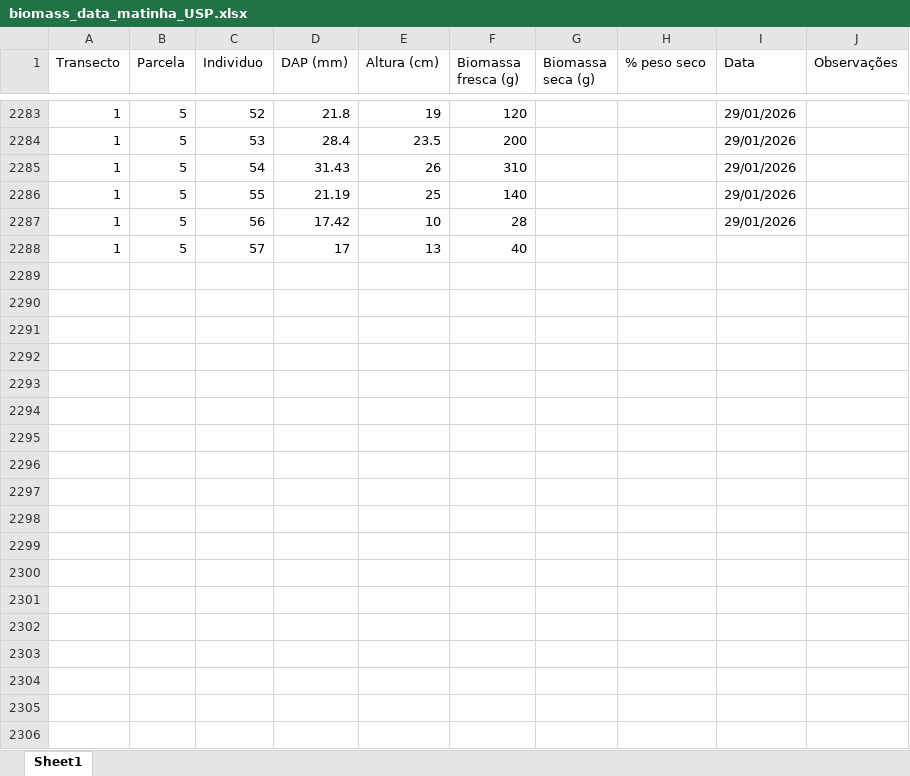
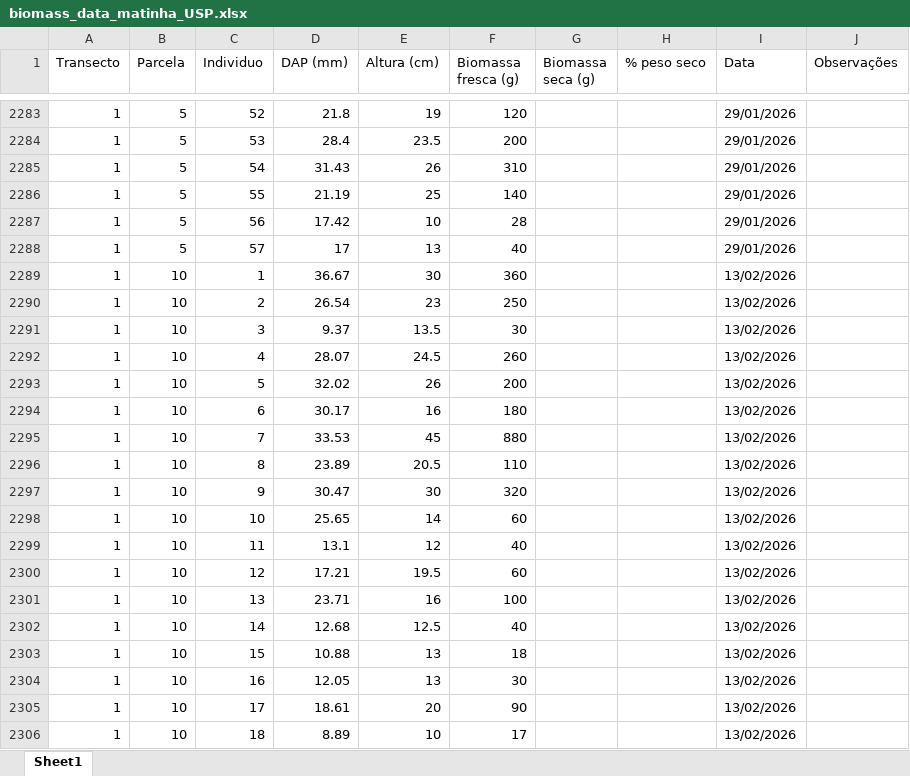
Before and after one commit to PedrMartins/palms_biomass, an Excel workbook: biomass_data_matinha_USP.xlsx, sheet Sheet1, drawn as a sheet; only a part is shown, gaps mark what is left out; values as stored, in another font and other column widths than the file's, no borders; the diff covers the shown part only; the diff names each change by its address in the sheet, - before the commit and + after, or states it on an @@ line.

Commit message:
new datas palms

```diff
--- a/biomass_data_matinha_USP.xlsx (sheet Sheet1)
+++ b/biomass_data_matinha_USP.xlsx (sheet Sheet1)
-I2288 (Data): (empty)
+I2288 (Data): 29/01/2026
+row 2289: 1 | 10 | 1 | 36.67 | 30 | 360 |  |  | 13/02/2026
+row 2290: 1 | 10 | 2 | 26.54 | 23 | 250 |  |  | 13/02/2026
+row 2291: 1 | 10 | 3 | 9.37 | 13.5 | 30 |  |  | 13/02/2026
+row 2292: 1 | 10 | 4 | 28.07 | 24.5 | 260 |  |  | 13/02/2026
+row 2293: 1 | 10 | 5 | 32.02 | 26 | 200 |  |  | 13/02/2026
+row 2294: 1 | 10 | 6 | 30.17 | 16 | 180 |  |  | 13/02/2026
+row 2295: 1 | 10 | 7 | 33.53 | 45 | 880 |  |  | 13/02/2026
+row 2296: 1 | 10 | 8 | 23.89 | 20.5 | 110 |  |  | 13/02/2026
+row 2297: 1 | 10 | 9 | 30.47 | 30 | 320 |  |  | 13/02/2026
+row 2298: 1 | 10 | 10 | 25.65 | 14 | 60 |  |  | 13/02/2026
+row 2299: 1 | 10 | 11 | 13.1 | 12 | 40 |  |  | 13/02/2026
+row 2300: 1 | 10 | 12 | 17.21 | 19.5 | 60 |  |  | 13/02/2026
+row 2301: 1 | 10 | 13 | 23.71 | 16 | 100 |  |  | 13/02/2026
+row 2302: 1 | 10 | 14 | 12.68 | 12.5 | 40 |  |  | 13/02/2026
+row 2303: 1 | 10 | 15 | 10.88 | 13 | 18 |  |  | 13/02/2026
+row 2304: 1 | 10 | 16 | 12.05 | 13 | 30 |  |  | 13/02/2026
+row 2305: 1 | 10 | 17 | 18.61 | 20 | 90 |  |  | 13/02/2026
+row 2306: 1 | 10 | 18 | 8.89 | 10 | 17 |  |  | 13/02/2026
```
Also changed, not shown: 233 added rows elsewhere in this sheet.
